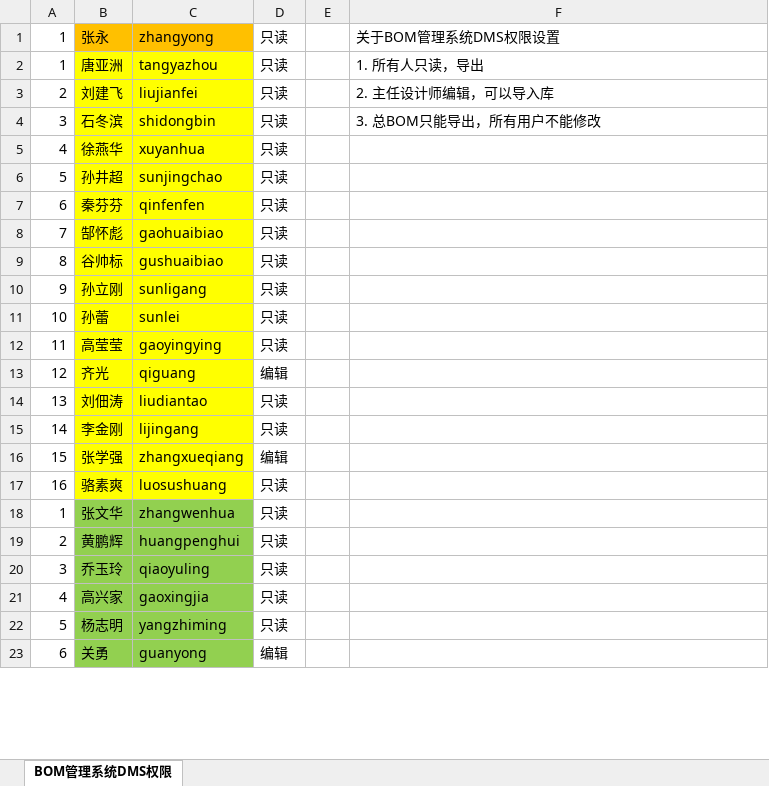
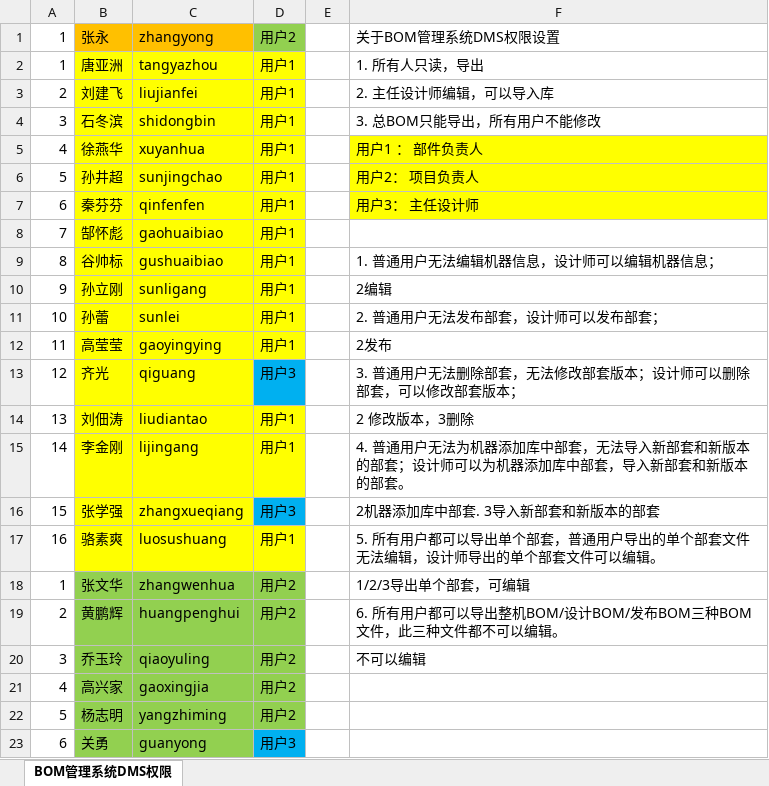
Before and after one commit to wyx151425/cse-summer-v2018, an Excel workbook: role.xlsx, sheet BOM管理系统DMS权限, drawn as a sheet; only a part is shown; values as stored, in another font and other column widths than the file's, no borders; the diff covers the shown part only; the diff names each change by its address in the sheet, - before the commit and + after, or states it on an @@ line.

```diff
--- a/role.xlsx (sheet BOM管理系统DMS权限)
+++ b/role.xlsx (sheet BOM管理系统DMS权限)
-D1: 只读
+D1: 用户2
-D1 fill: none
+D1 fill: #92D050
-D2:D12: 只读
+D2:D12: 用户1
-D2:D12 fill: none
+D2:D12 fill: #FFFF00
-F5: (empty)
+F5: 用户1 ： 部件负责人
-F5:F7 fill: none
+F5:F7 fill: #FFFF00
-F6: (empty)
+F6: 用户2： 项目负责人
-F7: (empty)
+F7: 用户3： 主任设计师
-F9: (empty)
+F9: 1. 普通用户无法编辑机器信息，设计师可以编辑机器信息；
-F10: (empty)
+F10: 2编辑
-F11: (empty)
+F11: 2. 普通用户无法发布部套，设计师可以发布部套；
-F12: (empty)
+F12: 2发布
-D13: 编辑
+D13: 用户3
-D13 fill: none
+D13 fill: #00B0F0
-F13: (empty)
+F13: 3. 普通用户无法删除部套，无法修改部套版本；设计师可以删除部套，可以修改部套版本；
-D14:D15: 只读
+D14:D15: 用户1
-D14:D15 fill: none
+D14:D15 fill: #FFFF00
-F14: (empty)
+F14: 2 修改版本，3删除
-F15: (empty)
+F15: 4. 普通用户无法为机器添加库中部套，无法导入新部套和新版本的部套；设计师可以为机器添加库中部套，导入新部套和新版本的部套。
-D16: 编辑
+D16: 用户3
-D16 fill: none
+D16 fill: #00B0F0
-F16: (empty)
+F16: 2机器添加库中部套. 3导入新部套和新版本的部套
-D17: 只读
+D17: 用户1
-D17 fill: none
+D17 fill: #FFFF00
-F17: (empty)
+F17: 5. 所有用户都可以导出单个部套，普通用户导出的单个部套文件无法编辑，设计师导出的单个部套文件可以编辑。
-D18:D22: 只读
+D18:D22: 用户2
-D18:D22 fill: none
+D18:D22 fill: #92D050
-F18: (empty)
+F18: 1/2/3导出单个部套，可编辑
-F19: (empty)
+F19: 6. 所有用户都可以导出整机BOM/设计BOM/发布BOM三种BOM文件，此三种文件都不可以编辑。
-F20: (empty)
+F20: 不可以编辑
-D23: 编辑
+D23: 用户3
-D23 fill: none
+D23 fill: #00B0F0
```
Also changed, not shown: 12 edited cells and cell formats elsewhere in this sheet, 19 other files.
